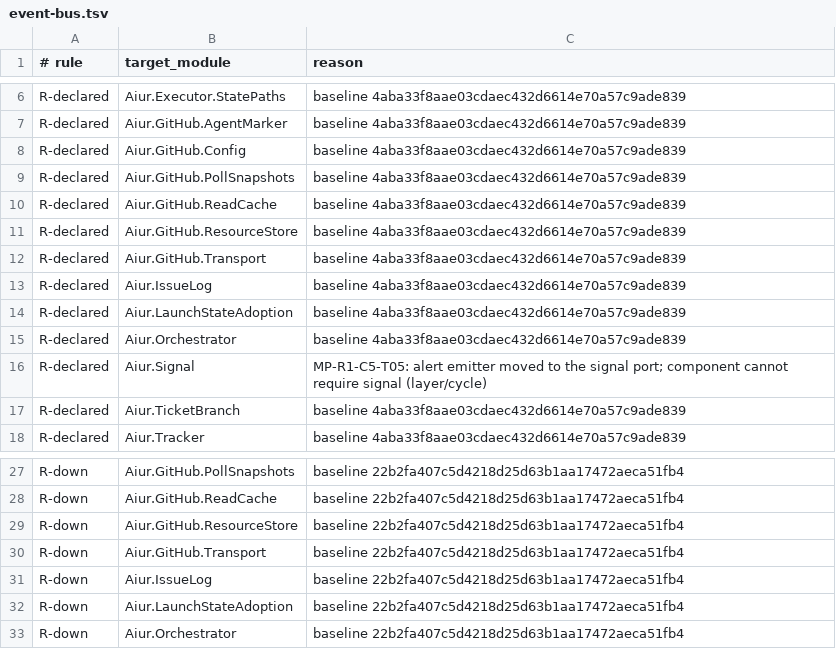
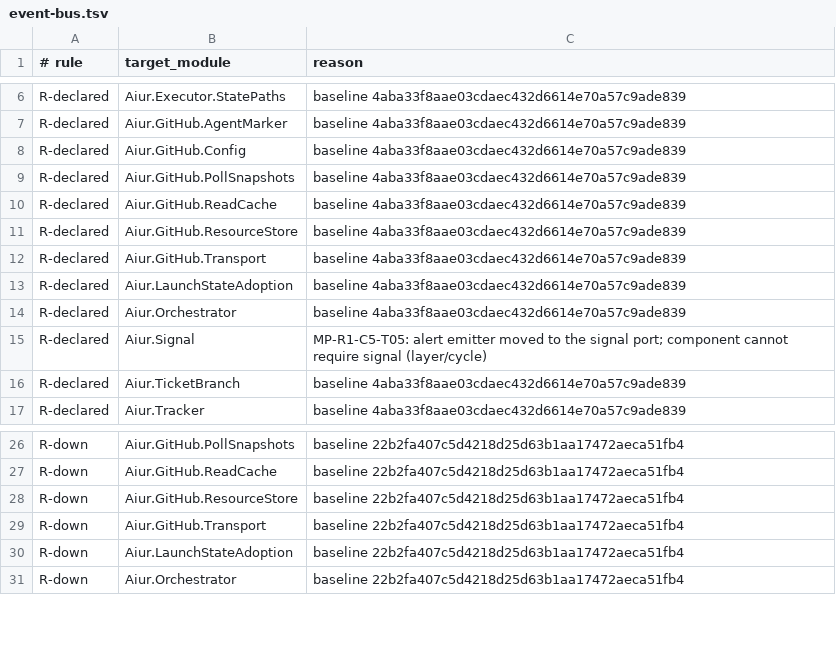
Before and after one commit to Nitjsefnie-OSC/aiur, a TSV file: scripts/components/allowlist/event-bus.tsv, drawn as a sheet; only a part is shown, gaps mark what is left out.

Commit message:
Decouple event history marker writes (#4415)

```diff
--- a/scripts/components/allowlist/event-bus.tsv
+++ b/scripts/components/allowlist/event-bus.tsv
@@ -12,3 +12,2 @@ R-declared	Aiur.GitHub.ResourceStore	baseline 4aba33f8aae03cdaec432d6614e70a57c9
 R-declared	Aiur.GitHub.Transport	baseline 4aba33f8aae03cdaec432d6614e70a57c9ade839
-R-declared	Aiur.IssueLog	baseline 4aba33f8aae03cdaec432d6614e70a57c9ade839
 R-declared	Aiur.LaunchStateAdoption	baseline 4aba33f8aae03cdaec432d6614e70a57c9ade839
@@ -30,3 +29,2 @@ R-down	Aiur.GitHub.ResourceStore	baseline 22b2fa407c5d4218d25d63b1aa17472aeca51f
 R-down	Aiur.GitHub.Transport	baseline 22b2fa407c5d4218d25d63b1aa17472aeca51fb4
-R-down	Aiur.IssueLog	baseline 22b2fa407c5d4218d25d63b1aa17472aeca51fb4
 R-down	Aiur.LaunchStateAdoption	baseline 22b2fa407c5d4218d25d63b1aa17472aeca51fb4
```
Also changed, not shown: 7 other files.
